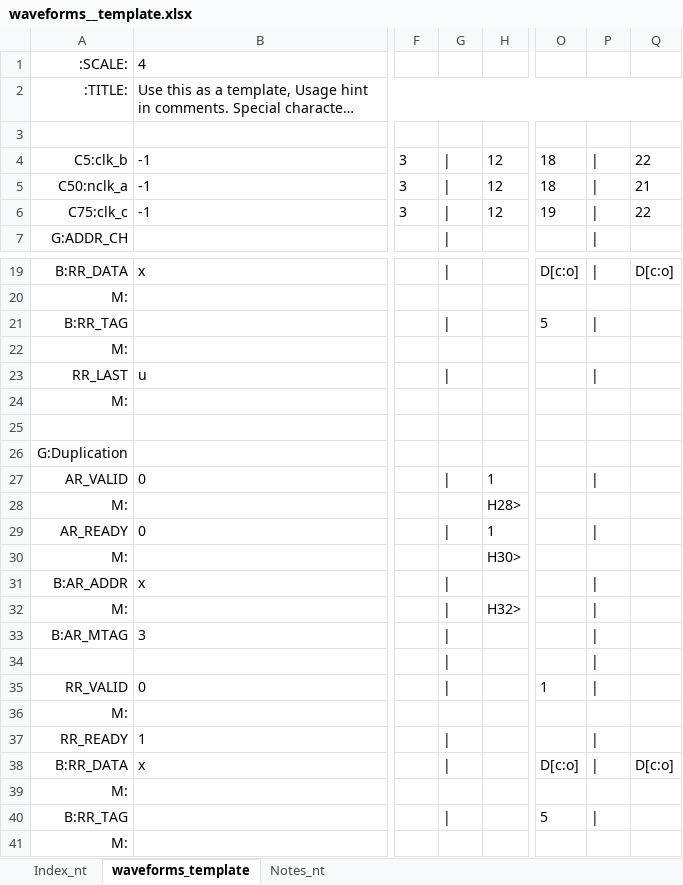
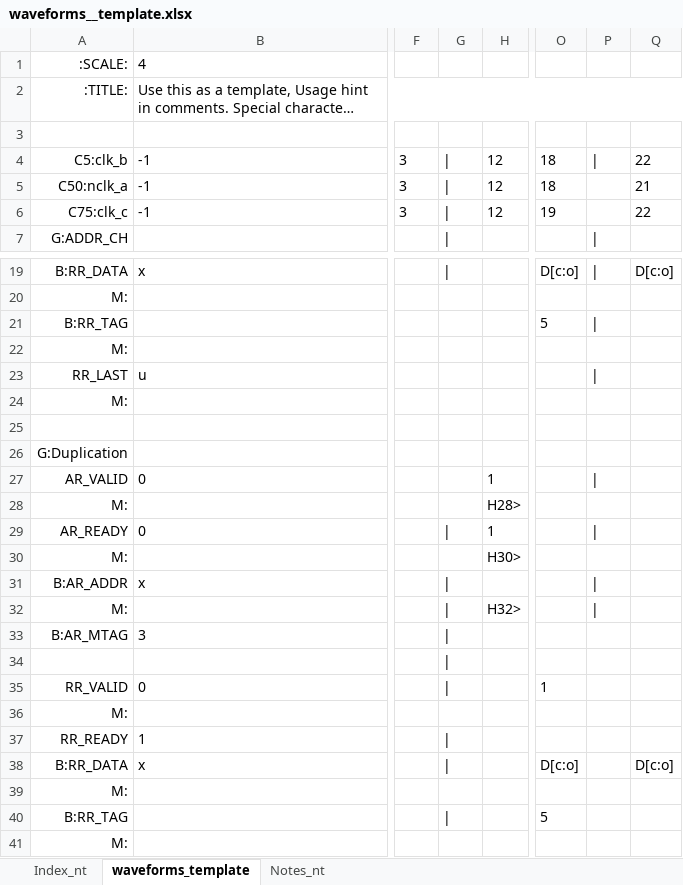
Before and after one commit to fractals-of-life/MakeWaves, an Excel workbook: waveforms__template.xlsx, sheet waveforms_template, drawn as a sheet; only a part is shown, gaps mark what is left out; long unchanged cells end in …; values as stored, in another font and other column widths than the file's, no borders; conditional formats not drawn; the diff names each change by its address in the sheet, - before the commit and + after, or states it on an @@ line.

```diff
--- a/waveforms__template.xlsx (sheet waveforms_template)
+++ b/waveforms__template.xlsx (sheet waveforms_template)
-P5:P6: |
+P5:P6: (empty)
-G21: |
+G21: (empty)
-G23: |
+G23: (empty)
-G27: |
+G27: (empty)
-P33:P35: |
+P33:P35: (empty)
-P37:P38: |
+P37:P38: (empty)
-P40: |
+P40: (empty)
```
Also changed, not shown: 1 other file.
